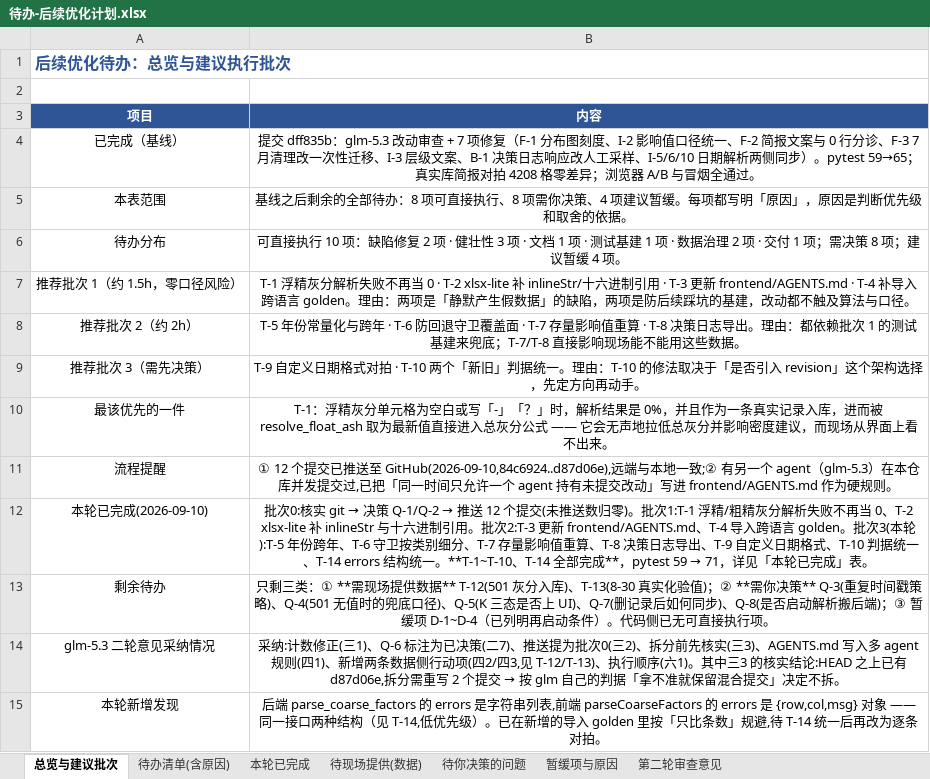
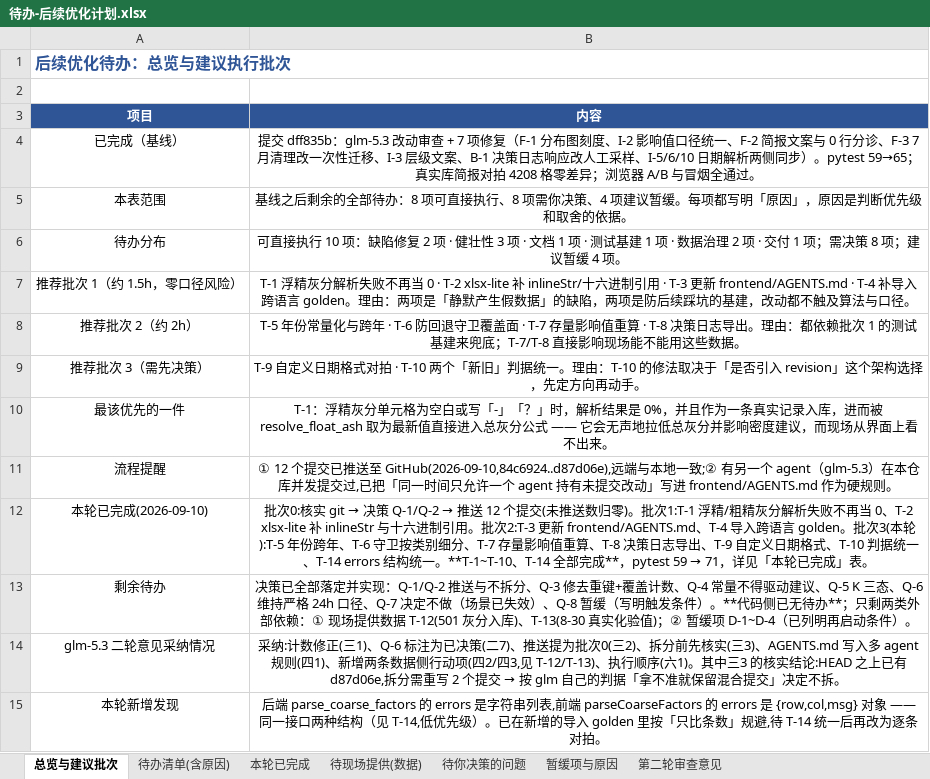
Before and after one commit to yabao1937-blip/Dsh-Practical-Projects, an Excel workbook: docs/待办-后续优化计划.xlsx, sheet 总览与建议批次, drawn as a sheet; values as stored, in another font and other column widths than the file's, no borders; the diff names each change by its address in the sheet, - before the commit and + after, or states it on an @@ line.

Commit message:
docs: 待办计划 Excel 落地决策结果（Q-1~Q-6 已决 / Q-7 不做 / Q-8 暂缓）
- 待你决策的问题：8 项状态全部落定并附决策依据与落地证据；
- 本轮已完成：补齐 Q-3(去重键+覆盖计数)、Q-4(501 常量不得驱动建议)、Q-5(K 三态)三行；
- Q-6 标为已决（严格 24h 口径当日已上线，原表还留着"待确认"的旧建议）；
- 总览「剩余待办」更新为：代码侧已无待办，只剩现场数据(T-12/T-13)与暂缓项(D-1~D-4)。
- 保留 glm-5.3 写入的「第二轮审查意见」Sheet（由 data/todo_review_round2.json 原样重建）。

上次提交时该文件被 Excel 占用(PermissionError)未能重生成，本次已产出。

```diff
--- a/docs/待办-后续优化计划.xlsx (sheet 总览与建议批次)
+++ b/docs/待办-后续优化计划.xlsx (sheet 总览与建议批次)
-B13 (内容): 只剩三类：① **需现场提供数据** T-12(501 灰分入库)、T-13(8-30 真实化验值)；② **需你决策** Q-3(重复时间戳策略)、Q-4(501 无值时的兜底口径)、Q-5(K 三态是否上 UI)、Q-7(删记录后如何同步)、Q-8(是否启动解析搬后端)；③ 暂缓项 D-1~D-4（已列明再启动条件）。代码侧已无可直接执行项。
+B13 (内容): 决策已全部落定并实现：Q-1/Q-2 推送与不拆分、Q-3 修去重键+覆盖计数、Q-4 常量不得驱动建议、Q-5 K 三态、Q-6 维持严格 24h 口径、Q-7 决定不做（场景已失效）、Q-8 暂缓（写明触发条件）。**代码侧已无待办**；只剩两类外部依赖：① 现场提供数据 T-12(501 灰分入库)、T-13(8-30 真实化验值)；② 暂缓项 D-1~D-4（已列明再启动条件）。
```
Also changed, not shown: sheet 待你决策的问题, sheet 本轮已完成, 1 other file.
